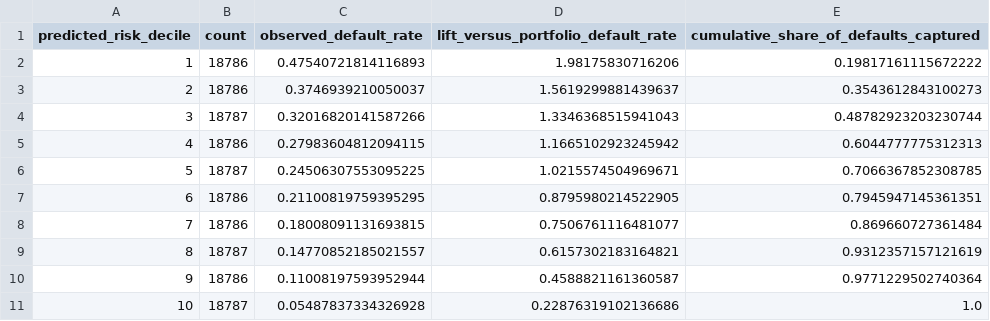
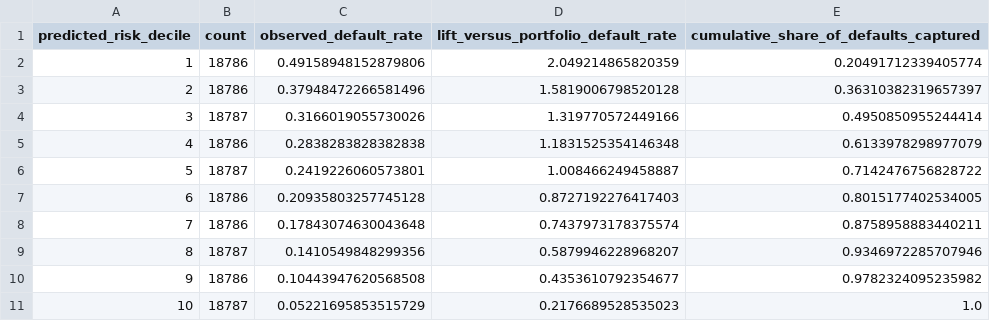
Before and after one commit to mbernstein663/creditdefapi, a CSV file: reports/validation/risk_decile_lift.csv, drawn as a sheet.

```diff
--- a/reports/validation/risk_decile_lift.csv
+++ b/reports/validation/risk_decile_lift.csv
@@ -1,11 +1,11 @@
 predicted_risk_decile,count,observed_default_rate,lift_versus_portfolio_default_rate,cumulative_share_of_defaults_captured
-1,18786,0.47540721814116893,1.98175830716206,0.19817161115672222
-2,18786,0.3746939210050037,1.5619299881439637,0.3543612843100273
-3,18787,0.32016820141587266,1.3346368515941043,0.48782923203230744
-4,18786,0.27983604812094115,1.1665102923245942,0.6044777775312313
-5,18787,0.24506307553095225,1.0215574504969671,0.7066367852308785
-6,18786,0.21100819759395295,0.8795980214522905,0.7945947145361351
-7,18786,0.18008091131693815,0.7506761116481077,0.869660727361484
-8,18787,0.14770852185021557,0.6157302183164821,0.9312357157121619
-9,18786,0.11008197593952944,0.4588821161360587,0.9771229502740364
-10,18787,0.05487837334326928,0.22876319102136686,1.0
+1,18786,0.49158948152879806,2.049214865820359,0.20491712339405774
+2,18786,0.37948472266581496,1.5819006798520128,0.36310382319657397
+3,18787,0.3166019055730026,1.319770572449166,0.4950850955244414
+4,18786,0.2838283828382838,1.1831525354146348,0.6133978298977079
+5,18787,0.2419226060573801,1.008466249458887,0.7142476756828722
+6,18786,0.20935803257745128,0.8727192276417403,0.8015177402534005
+7,18786,0.17843074630043648,0.7437973178375574,0.8758958883440211
+8,18787,0.1410549848299356,0.5879946228968207,0.9346972285707946
+9,18786,0.10443947620568508,0.4353610792354677,0.9782324095235982
+10,18787,0.05221695853515729,0.2176689528535023,1.0
```
Also changed, not shown: reports/validation/model_validation_results.csv, 28 other files.
